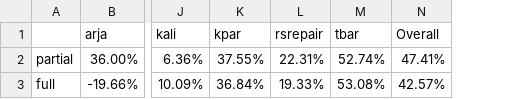
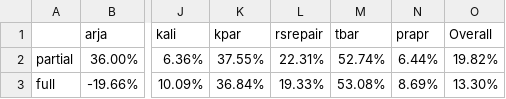
Before and after one commit to ProdigyXable/ProflPartialMatrix, a CSV file: python/tables/table_4.csv, drawn as a sheet; only a part is shown, gaps mark what is left out; addresses are those after the commit; the diff names each change by its address in the sheet, - before the commit and + after, or states it on an @@ line.

```diff
--- a/python/tables/table_4.csv
+++ b/python/tables/table_4.csv
+column N (prapr), rows 2-3: 6.44% | 8.69%
-O2 (Overall): 47.41%
+O2 (Overall): 19.82%
-O3 (Overall): 42.57%
+O3 (Overall): 13.30%
```
Also changed, not shown: python/tables/table_1.csv, python/tables/table_2.csv, 1 other file.
